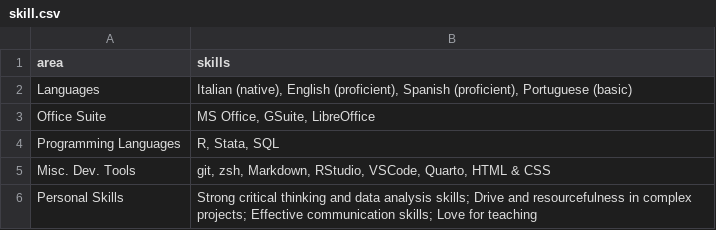
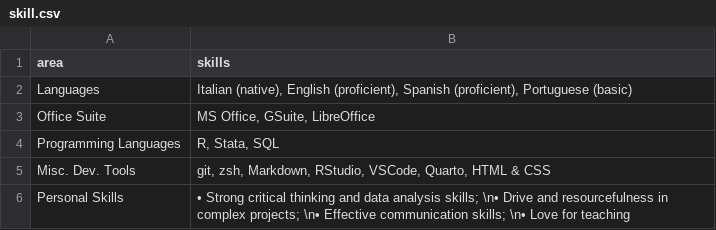
Before and after one commit to Lulliter/cv_typst, a CSV file: data/skill.csv, drawn as a sheet.

```diff
--- a/data/skill.csv
+++ b/data/skill.csv
@@ -5,2 +5,2 @@ Programming Languages,"R, Stata, SQL"
 Misc. Dev. Tools, "git, zsh, Markdown, RStudio, VSCode, Quarto, HTML & CSS"
-Personal Skills, "Strong critical thinking and data analysis skills; Drive and resourcefulness in complex projects; Effective communication skills; Love for teaching"
+Personal Skills, "• Strong critical thinking and data analysis skills; \n• Drive and resourcefulness in complex projects; \n• Effective communication skills; \n• Love for teaching"
```
Also changed, not shown: data/skill_ita.csv, data/work.csv, 13 other files.
